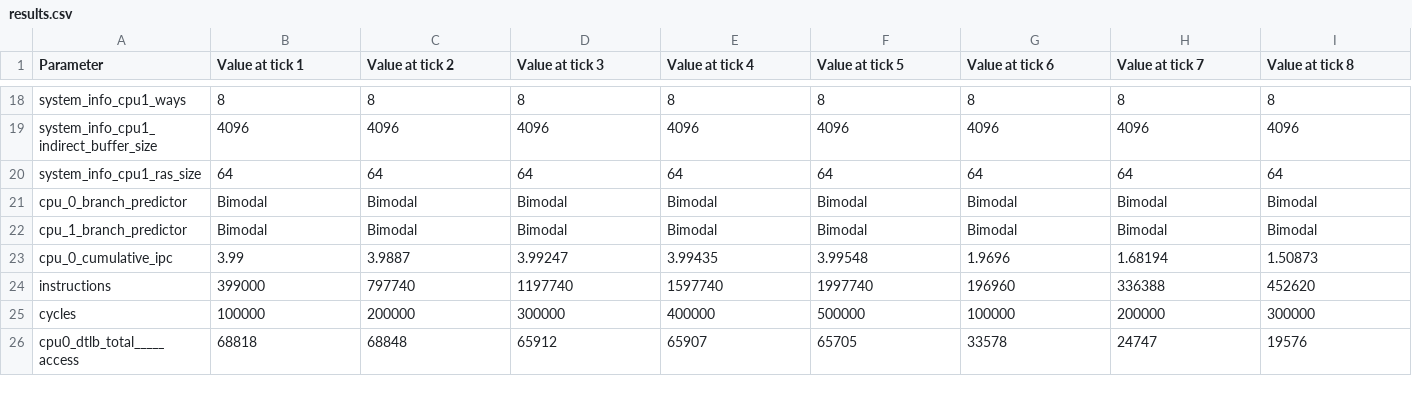
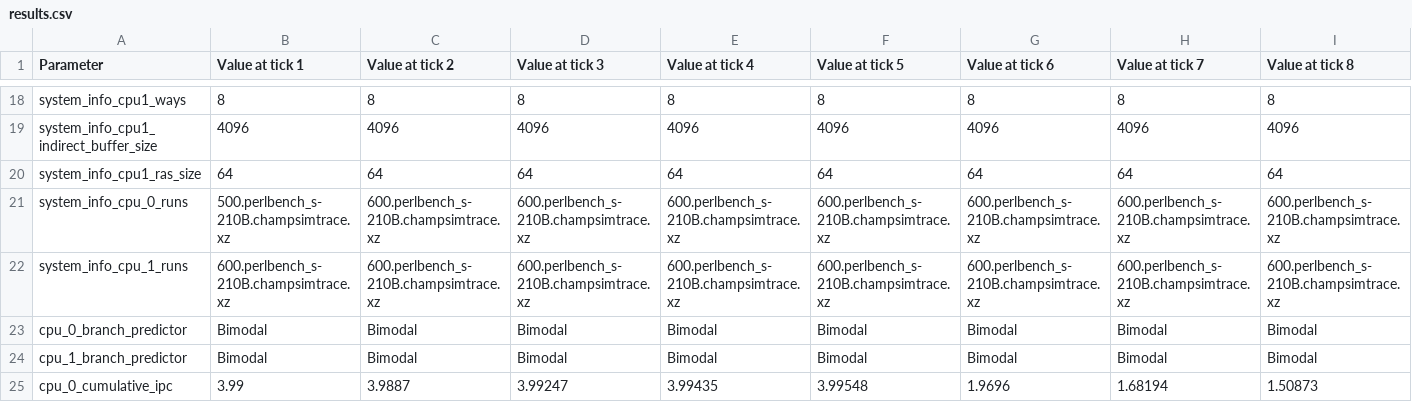
Before and after one commit to alexcato5/ChampSim_GUI, a CSV file: results/results.csv, drawn as a sheet; only a part is shown, gaps mark what is left out; the shorter side is filled out with more unchanged rows; rows hold the shown columns only; the diff names each change by its address in the sheet, - before the commit and + after, or states it on an @@ line.

```diff
--- a/results/results.csv
+++ b/results/results.csv
+row 21: system_info_cpu_0_runs | 500.perlbench_s-210B.champsimtrace.xz | 600.perlbench_s-210B.champsimtrace.xz | 600.perlbench_s-210B.champsimtrace.xz | 600.perlbench_s-210B.champsimtrace.xz | 600.perlbench_s-210B.champsimtrace.xz | 600.perlbench_s-210B.champsimtrace.xz | 600.perlbench_s-210B.champsimtrace.xz | 600.perlbench_s-210B.champsimtrace.xz
+row 22: system_info_cpu_1_runs | 600.perlbench_s-210B.champsimtrace.xz | 600.perlbench_s-210B.champsimtrace.xz | 600.perlbench_s-210B.champsimtrace.xz | 600.perlbench_s-210B.champsimtrace.xz | 600.perlbench_s-210B.champsimtrace.xz | 600.perlbench_s-210B.champsimtrace.xz | 600.perlbench_s-210B.champsimtrace.xz | 600.perlbench_s-210B.champsimtrace.xz
```
Also changed, not shown: 4 other files.
